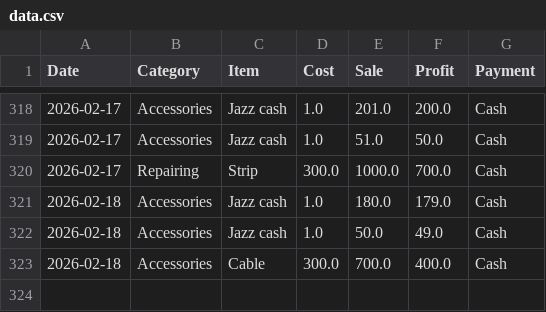
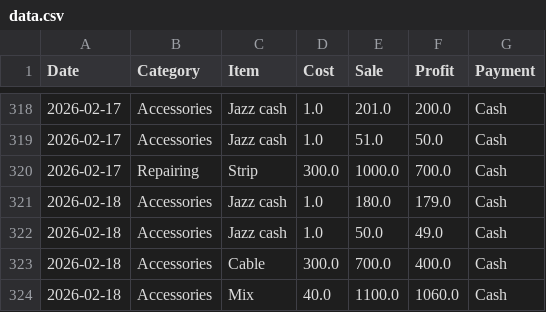
Before and after one commit to alihassankg2006-bit/ALI-MOBILE-COMMUNICATION-1, a CSV file: data.csv, drawn as a sheet; only a part is shown, gaps mark what is left out.

Commit message:
Added: Mix (Accessories)

```diff
--- a/data.csv
+++ b/data.csv
@@ -323 +323,2 @@ Date,Category,Item,Cost,Sale,Profit,Payment
 2026-02-18,Accessories,Cable,300.0,700.0,400.0,Cash
+2026-02-18,Accessories,Mix,40.0,1100.0,1060.0,Cash
```
